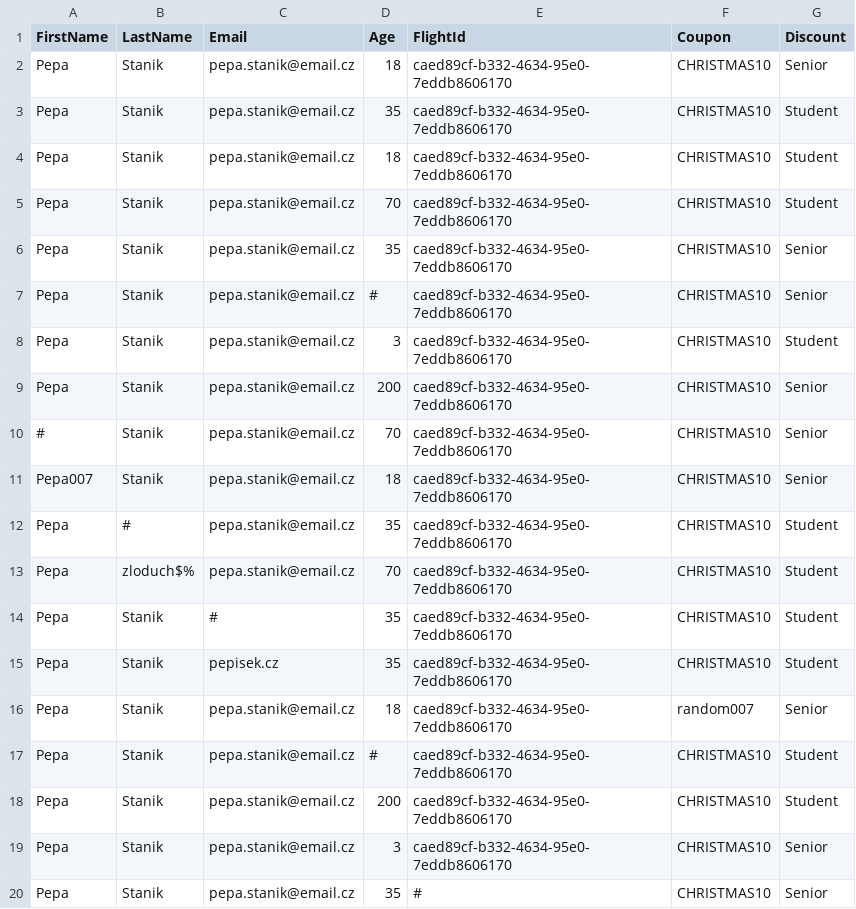
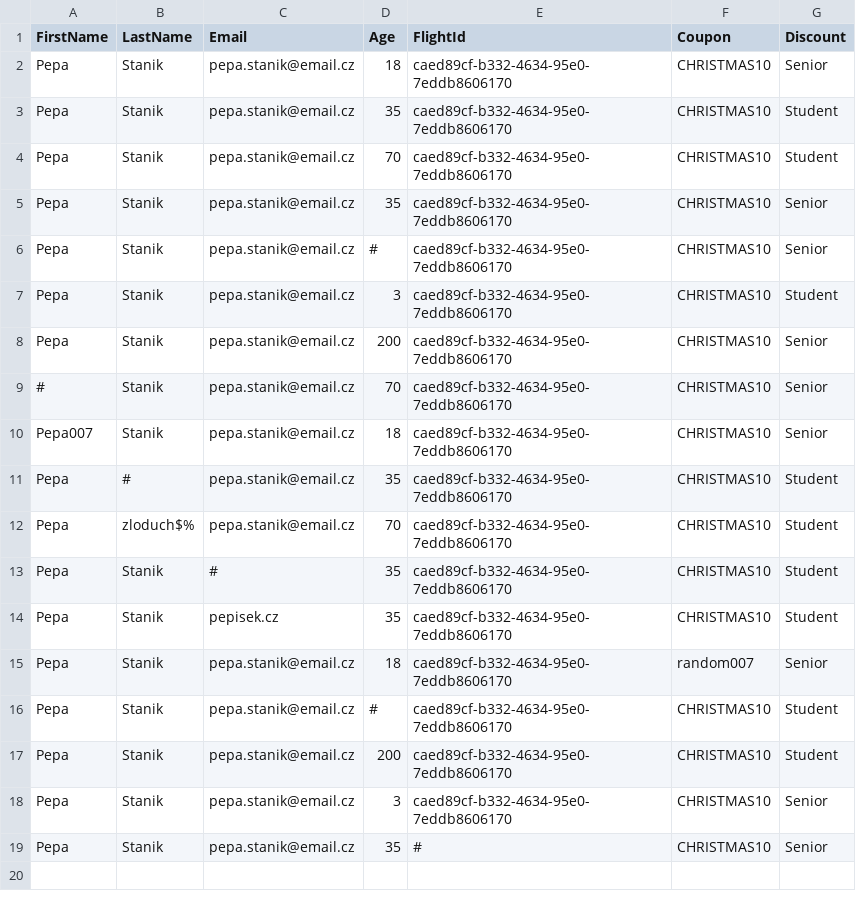
Before and after one commit to adamijak/flight-order, a CSV file: WebAppTest/Data/FailNewOrderSubmit.csv, drawn as a sheet; the diff names each change by its address in the sheet, - before the commit and + after, or states it on an @@ line.

Commit message:
slight test adds

```diff
--- a/WebAppTest/Data/FailNewOrderSubmit.csv
+++ b/WebAppTest/Data/FailNewOrderSubmit.csv
-row 4: Pepa | Stanik | pepa.stanik@email.cz | 18 | caed89cf-b332-4634-95e0-7eddb8606170 | CHRISTMAS10 | Student
```
Also changed, not shown: 2 other files.
